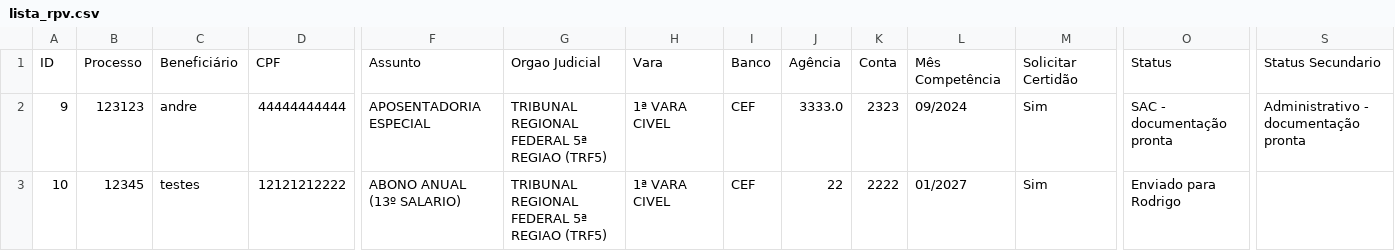
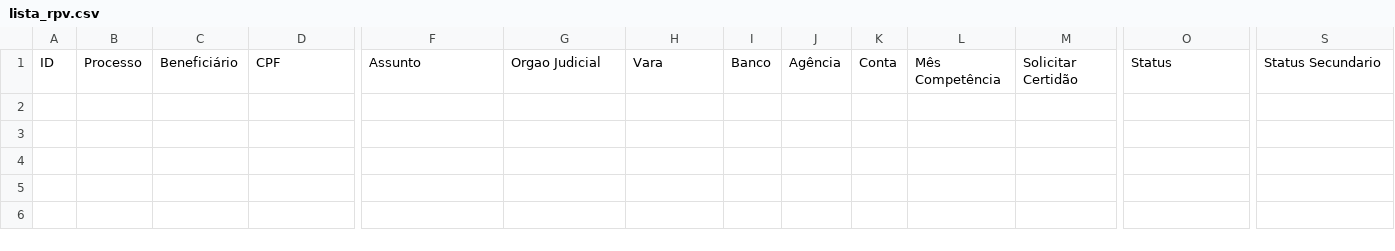
Before and after one commit to leoparipiranga/capistrano_processos, a CSV file: bases/lista_rpv.csv, drawn as a sheet; only a part is shown, gaps mark what is left out; rows hold the shown columns only; the diff names each change by its address in the sheet, - before the commit and + after, or states it on an @@ line.

Commit message:
Atualização via Streamlit 29/09/2025 11:39:36

```diff
--- a/bases/lista_rpv.csv
+++ b/bases/lista_rpv.csv
-row 2: 9 | 123123 | andre | 44444444444 | APOSENTADORIA ESPECIAL | TRIBUNAL REGIONAL FEDERAL 5ª REGIAO (TRF5) | 1ª VARA CIVEL | CEF | 3333.0 | 2323 | 09/2024 | Sim | SAC - documentação pronta | Administrativo - documentação pronta
-row 3: 10 | 12345 | testes | 12121212222 | ABONO ANUAL (13º SALARIO) | TRIBUNAL REGIONAL FEDERAL 5ª REGIAO (TRF5) | 1ª VARA CIVEL | CEF | 22 | 2222 | 01/2027 | Sim | Enviado para Rodrigo
```
